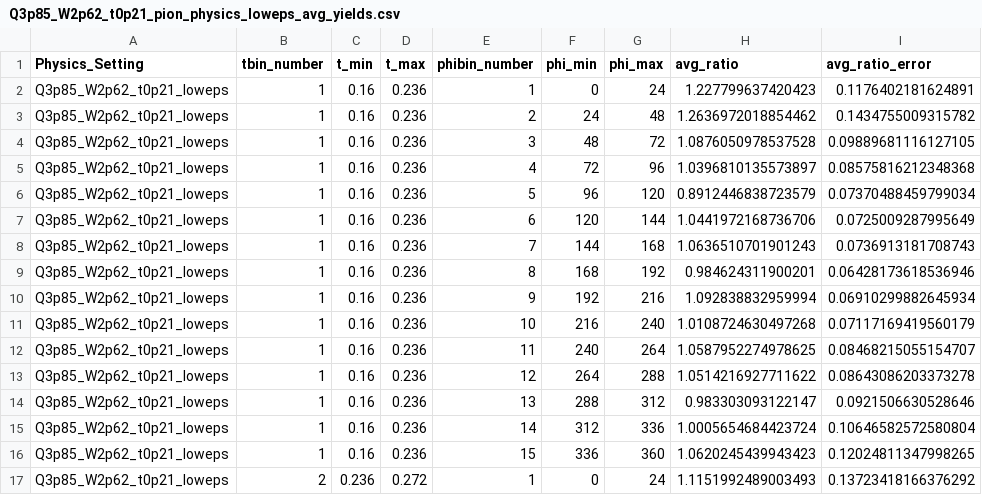
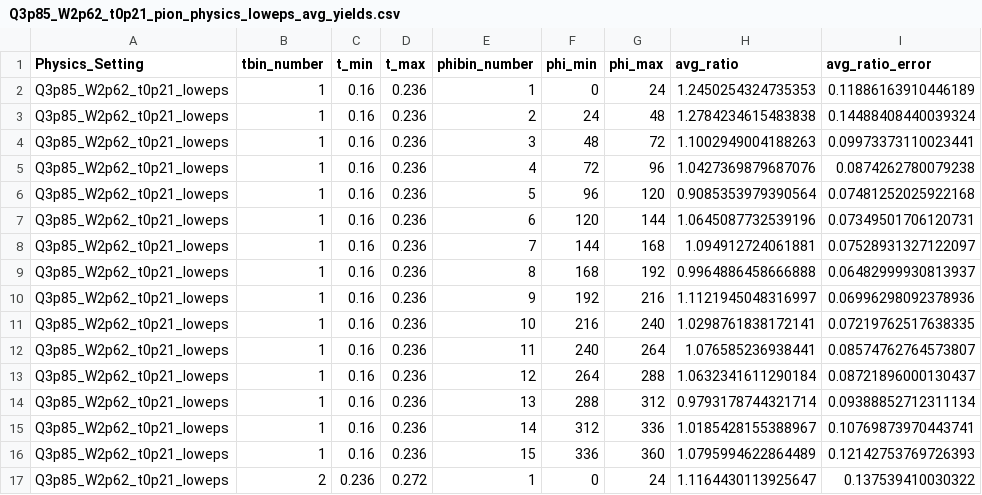
Before and after one commit to heinricn/UTIL_PION, a CSV file: LTSep_CSVs/avg_kinematics_csv/Q3p85_W2p62_t0p21_std/Q3p85_W2p62_t0p21_pion_physics_loweps_avg_yields.csv, drawn as a sheet; only a part is shown; the diff covers the shown part only.

```diff
--- a/LTSep_CSVs/avg_kinematics_csv/Q3p85_W2p62_t0p21_std/Q3p85_W2p62_t0p21_pion_physics_loweps_avg_yields.csv
+++ b/LTSep_CSVs/avg_kinematics_csv/Q3p85_W2p62_t0p21_std/Q3p85_W2p62_t0p21_pion_physics_loweps_avg_yields.csv
@@ -1,17 +1,17 @@
 Physics_Setting,tbin_number,t_min,t_max,phibin_number,phi_min,phi_max,avg_ratio,avg_ratio_error
-Q3p85_W2p62_t0p21_loweps,1,0.16,0.236,1,0,24,1.227799637420423,0.1176402181624891
-Q3p85_W2p62_t0p21_loweps,1,0.16,0.236,2,24,48,1.2636972018854462,0.1434755009315782
-Q3p85_W2p62_t0p21_loweps,1,0.16,0.236,3,48,72,1.0876050978537528,0.09889681116127105
-Q3p85_W2p62_t0p21_loweps,1,0.16,0.236,4,72,96,1.0396810135573897,0.08575816212348368
-Q3p85_W2p62_t0p21_loweps,1,0.16,0.236,5,96,120,0.8912446838723579,0.07370488459799034
-Q3p85_W2p62_t0p21_loweps,1,0.16,0.236,6,120,144,1.0441972168736706,0.0725009287995649
-Q3p85_W2p62_t0p21_loweps,1,0.16,0.236,7,144,168,1.0636510701901243,0.0736913181708743
-Q3p85_W2p62_t0p21_loweps,1,0.16,0.236,8,168,192,0.984624311900201,0.06428173618536946
-Q3p85_W2p62_t0p21_loweps,1,0.16,0.236,9,192,216,1.092838832959994,0.06910299882645934
-Q3p85_W2p62_t0p21_loweps,1,0.16,0.236,10,216,240,1.0108724630497268,0.07117169419560179
-Q3p85_W2p62_t0p21_loweps,1,0.16,0.236,11,240,264,1.0587952274978625,0.08468215055154707
-Q3p85_W2p62_t0p21_loweps,1,0.16,0.236,12,264,288,1.0514216927711622,0.08643086203373278
-Q3p85_W2p62_t0p21_loweps,1,0.16,0.236,13,288,312,0.983303093122147,0.0921506630528646
-Q3p85_W2p62_t0p21_loweps,1,0.16,0.236,14,312,336,1.0005654684423724,0.10646582572580804
-Q3p85_W2p62_t0p21_loweps,1,0.16,0.236,15,336,360,1.0620245439943423,0.12024811347998265
-Q3p85_W2p62_t0p21_loweps,2,0.236,0.272,1,0,24,1.1151992489003493,0.13723418166376292
+Q3p85_W2p62_t0p21_loweps,1,0.16,0.236,1,0,24,1.2450254324735353,0.11886163910446189
+Q3p85_W2p62_t0p21_loweps,1,0.16,0.236,2,24,48,1.2784234615483838,0.14488408440039324
+Q3p85_W2p62_t0p21_loweps,1,0.16,0.236,3,48,72,1.1002949004188263,0.09973373110023441
+Q3p85_W2p62_t0p21_loweps,1,0.16,0.236,4,72,96,1.0427369879687076,0.0874262780079238
+Q3p85_W2p62_t0p21_loweps,1,0.16,0.236,5,96,120,0.9085353979390564,0.07481252025922168
+Q3p85_W2p62_t0p21_loweps,1,0.16,0.236,6,120,144,1.0645087732539196,0.07349501706120731
+Q3p85_W2p62_t0p21_loweps,1,0.16,0.236,7,144,168,1.094912724061881,0.07528931327122097
+Q3p85_W2p62_t0p21_loweps,1,0.16,0.236,8,168,192,0.9964886458666888,0.06482999930813937
+Q3p85_W2p62_t0p21_loweps,1,0.16,0.236,9,192,216,1.1121945048316997,0.06996298092378936
+Q3p85_W2p62_t0p21_loweps,1,0.16,0.236,10,216,240,1.0298761838172141,0.07219762517638335
+Q3p85_W2p62_t0p21_loweps,1,0.16,0.236,11,240,264,1.076585236938441,0.08574762764573807
+Q3p85_W2p62_t0p21_loweps,1,0.16,0.236,12,264,288,1.0632341611290184,0.08721896000130437
+Q3p85_W2p62_t0p21_loweps,1,0.16,0.236,13,288,312,0.9793178744321714,0.09388852712311134
+Q3p85_W2p62_t0p21_loweps,1,0.16,0.236,14,312,336,1.0185428155388967,0.10769873970443741
+Q3p85_W2p62_t0p21_loweps,1,0.16,0.236,15,336,360,1.0795994622864489,0.12142753769726393
+Q3p85_W2p62_t0p21_loweps,2,0.236,0.272,1,0,24,1.1164430113925647,0.137539410030322
```
Also changed, not shown: 118 edited cells elsewhere in this file, LTSep_CSVs/avg_kinematics_csv/Q3p85_W2p62_t0p21_std/Q3p85_W2p62_t0p21_pion_physics_avg_kinematics.csv, LTSep_CSVs/avg_kinematics_csv/Q3p85_W2p62_t0p21_std/Q3p85_W2p62_t0p21_pion_physics_higheps_avg_yields.csv, 21 other files.
